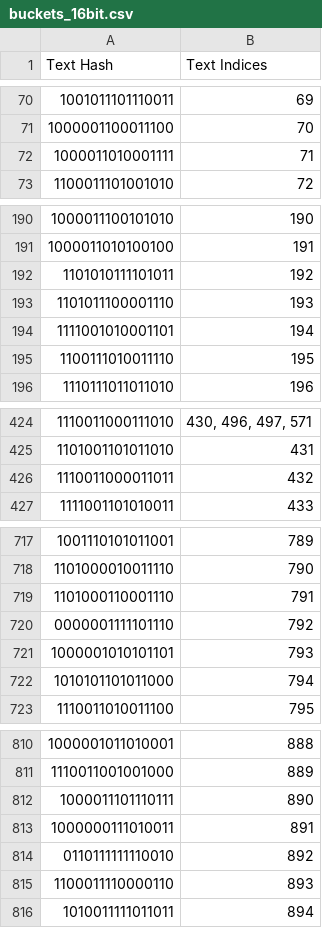
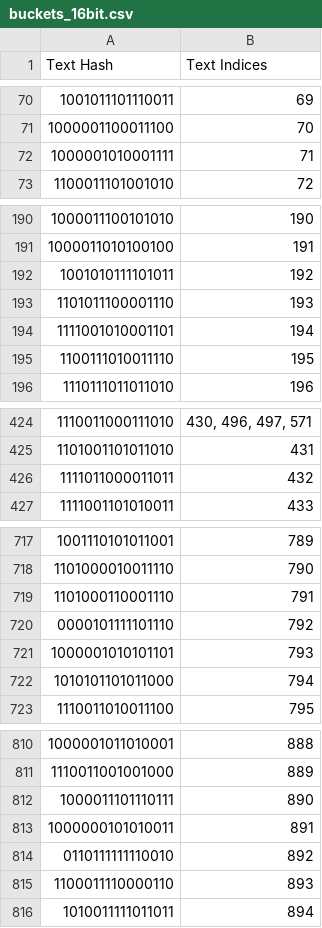
Before and after one commit to abhi3700/semantic-hashing-demo, a CSV file: output/buckets_16bit.csv, drawn as a sheet; only a part is shown, gaps mark what is left out.

```diff
--- a/output/buckets_16bit.csv
+++ b/output/buckets_16bit.csv
@@ -71,3 +71,3 @@ Text Hash,Text Indices
 1000001100011100,70
-1000011010001111,71
+1000001010001111,71
 1100011101001010,72
@@ -191,3 +191,3 @@ Text Hash,Text Indices
 1000011010100100,191
-1101010111101011,192
+1001010111101011,192
 1101011100001110,193
@@ -425,3 +425,3 @@ Text Hash,Text Indices
 1101001101011010,431
-1110011000011011,432
+1111011000011011,432
 1111001101010011,433
@@ -719,3 +719,3 @@ Text Hash,Text Indices
 1101000110001110,791
-0000001111101110,792
+0000101111101110,792
 1000001010101101,793
@@ -812,3 +812,3 @@ Text Hash,Text Indices
 1000011101110111,890
-1000000111010011,891
+1000000101010011,891
 0110111111110010,892
```
Also changed, not shown: output/buckets_128bit.csv, output/buckets_32bit.csv, 6 other files.
